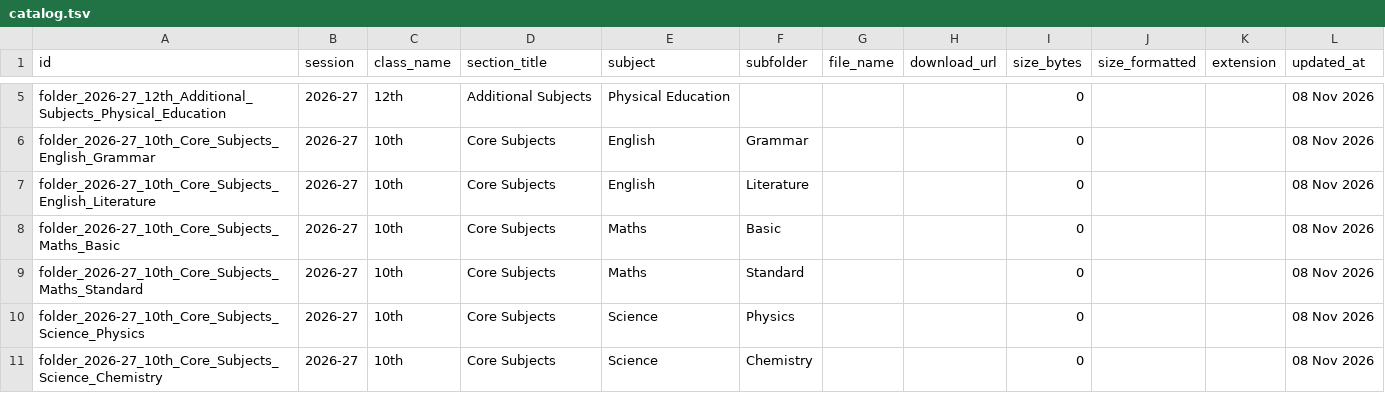
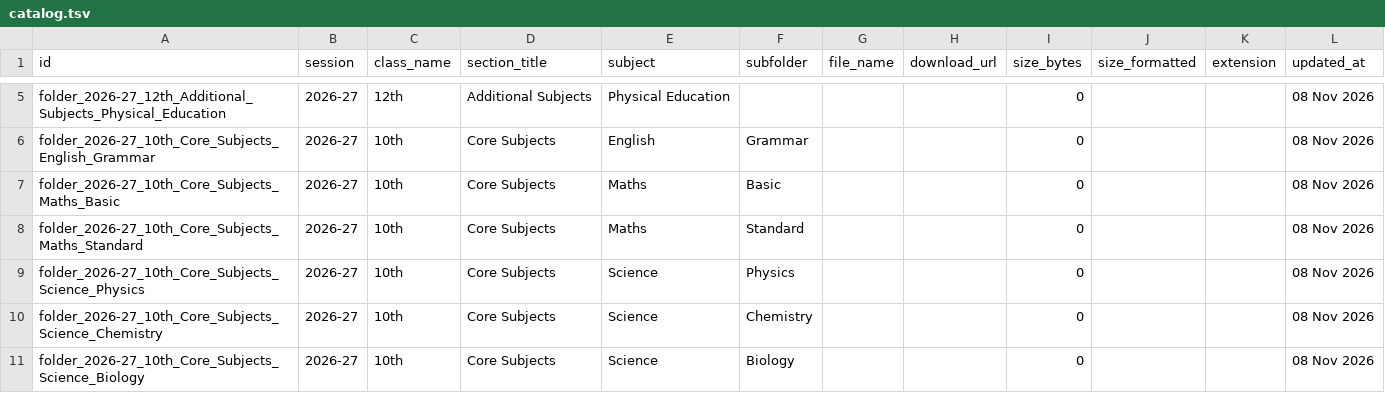
Before and after one commit to backendworkspacee/mitra, a TSV file: catalog.tsv, drawn as a sheet; only a part is shown, gaps mark what is left out; the shorter side is filled out with more unchanged rows; the diff names each change by its address in the sheet, - before the commit and + after, or states it on an @@ line.

Commit message:
Update catalog.tsv table [Marks Mitra Admin]

```diff
--- a/catalog.tsv
+++ b/catalog.tsv
-row 7: folder_2026-27_10th_Core_Subjects_English_Literature | 2026-27 | 10th | Core Subjects | English | Literature |  |  | 0 |  |  | 08 Nov 2026
```
